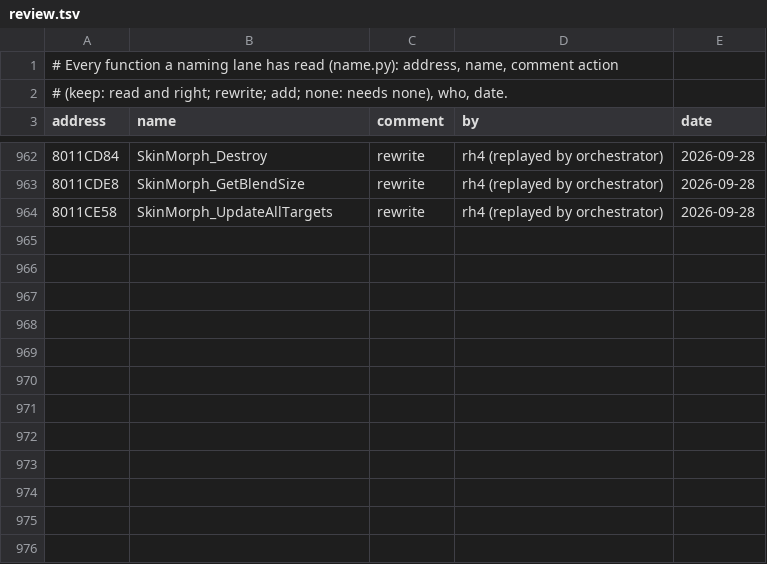
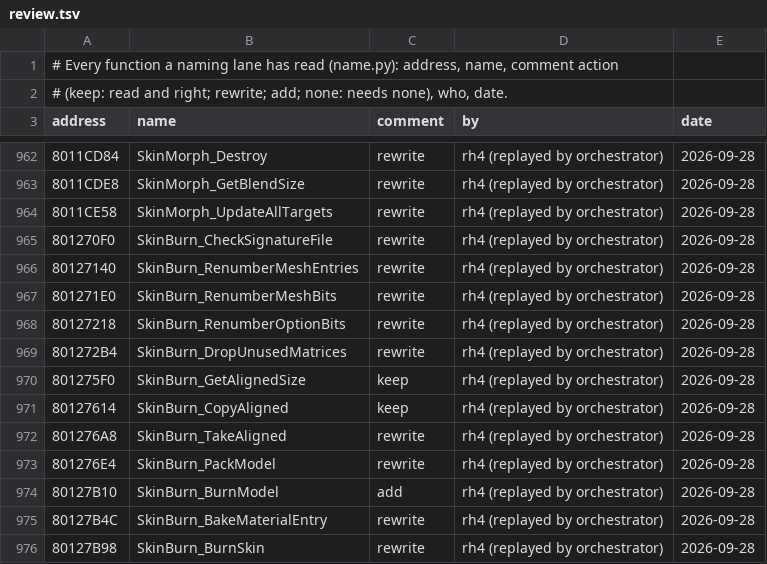
Before and after one commit to mitsevox/tw2004, a TSV file: config/GW4E69/review.tsv, drawn as a sheet; only a part is shown, gaps mark what is left out; the diff names each change by its address in the sheet, - before the commit and + after, or states it on an @@ line.

```diff
--- a/config/GW4E69/review.tsv
+++ b/config/GW4E69/review.tsv
+row 965: 801270F0 | SkinBurn_CheckSignatureFile | rewrite | rh4 (replayed by orchestrator) | 2026-09-28
+row 966: 80127140 | SkinBurn_RenumberMeshEntries | rewrite | rh4 (replayed by orchestrator) | 2026-09-28
+row 967: 801271E0 | SkinBurn_RenumberMeshBits | rewrite | rh4 (replayed by orchestrator) | 2026-09-28
+row 968: 80127218 | SkinBurn_RenumberOptionBits | rewrite | rh4 (replayed by orchestrator) | 2026-09-28
+row 969: 801272B4 | SkinBurn_DropUnusedMatrices | rewrite | rh4 (replayed by orchestrator) | 2026-09-28
+row 970: 801275F0 | SkinBurn_GetAlignedSize | keep | rh4 (replayed by orchestrator) | 2026-09-28
+row 971: 80127614 | SkinBurn_CopyAligned | keep | rh4 (replayed by orchestrator) | 2026-09-28
+row 972: 801276A8 | SkinBurn_TakeAligned | rewrite | rh4 (replayed by orchestrator) | 2026-09-28
+row 973: 801276E4 | SkinBurn_PackModel | rewrite | rh4 (replayed by orchestrator) | 2026-09-28
+row 974: 80127B10 | SkinBurn_BurnModel | add | rh4 (replayed by orchestrator) | 2026-09-28
+row 975: 80127B4C | SkinBurn_BakeMaterialEntry | rewrite | rh4 (replayed by orchestrator) | 2026-09-28
+row 976: 80127B98 | SkinBurn_BurnSkin | rewrite | rh4 (replayed by orchestrator) | 2026-09-28
```
Also changed, not shown: config/GW4E69/name_sources.tsv, 7 other files.
